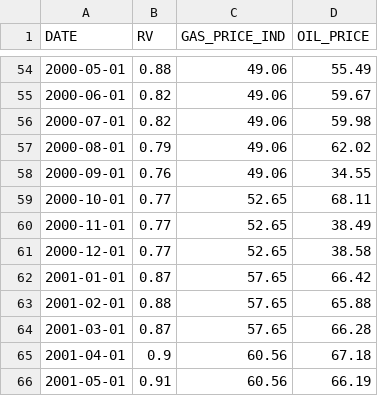
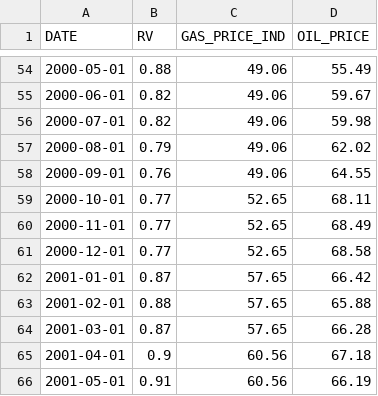
Before and after one commit to knu-tomato/bigstar-kogas, a CSV file: data/data_raw/Data_RV.csv, drawn as a sheet; only a part is shown, gaps mark what is left out.

```diff
--- a/data/data_raw/Data_RV.csv
+++ b/data/data_raw/Data_RV.csv
@@ -57,6 +57,6 @@ DATE,RV,GAS_PRICE_IND,OIL_PRICE
 2000-08-01,0.79,49.06,62.02
-2000-09-01,0.76,49.06,34.55
+2000-09-01,0.76,49.06,64.55
 2000-10-01,0.77,52.65,68.11
-2000-11-01,0.77,52.65,38.49
-2000-12-01,0.77,52.65,38.58
+2000-11-01,0.77,52.65,68.49
+2000-12-01,0.77,52.65,68.58
 2001-01-01,0.87,57.65,66.42
```
Also changed, not shown: data/data_use/data.csv, data/data_use/data_use.csv, 12 other files.
